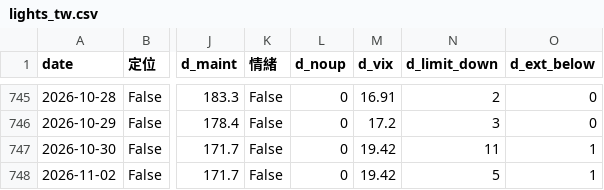
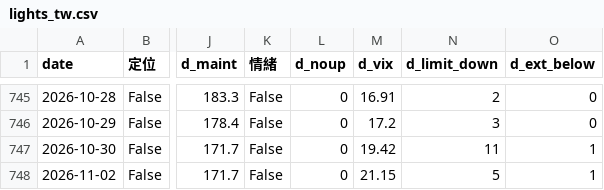
Before and after one commit to awantw1984dot/panic-index, a CSV file: data/lights_tw.csv, drawn as a sheet; only a part is shown, gaps mark what is left out; the diff names each change by its address in the sheet, - before the commit and + after, or states it on an @@ line.

```diff
--- a/data/lights_tw.csv
+++ b/data/lights_tw.csv
-M748 (d_vix): 19.42
+M748 (d_vix): 21.15
```
Also changed, not shown: data/scores_us.csv, 2 other files.
